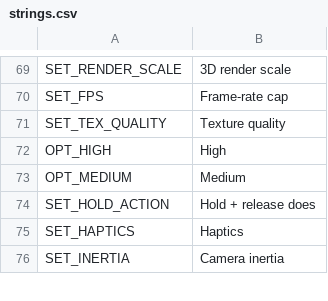
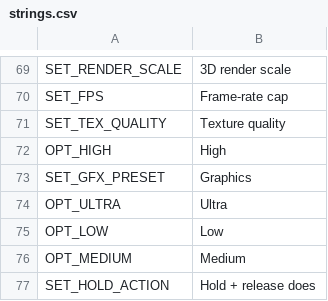
Before and after one commit to malachimurph-hub/Fracture-Line, a CSV file: locale/strings.csv, drawn as a sheet; only a part is shown, gaps mark what is left out; the shorter side is filled out with more unchanged rows.

Commit message:
M3.1: texture overhaul (2048 weathering + detail normal map, no derivative blocks, bicubic terrain splats), graphics presets (Ultra default), key-art scene

```diff
--- a/locale/strings.csv
+++ b/locale/strings.csv
@@ -74,2 +74,5 @@ SET_TEX_QUALITY,Texture quality
 OPT_HIGH,High
+SET_GFX_PRESET,Graphics
+OPT_ULTRA,Ultra
+OPT_LOW,Low
 OPT_MEDIUM,Medium
```
Also changed, not shown: 18 other files.
